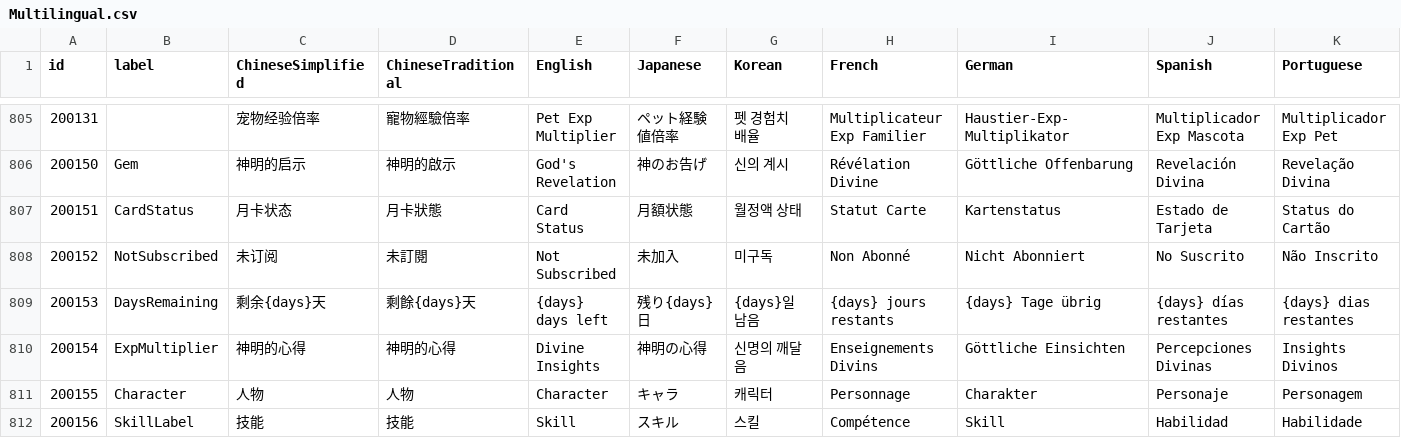
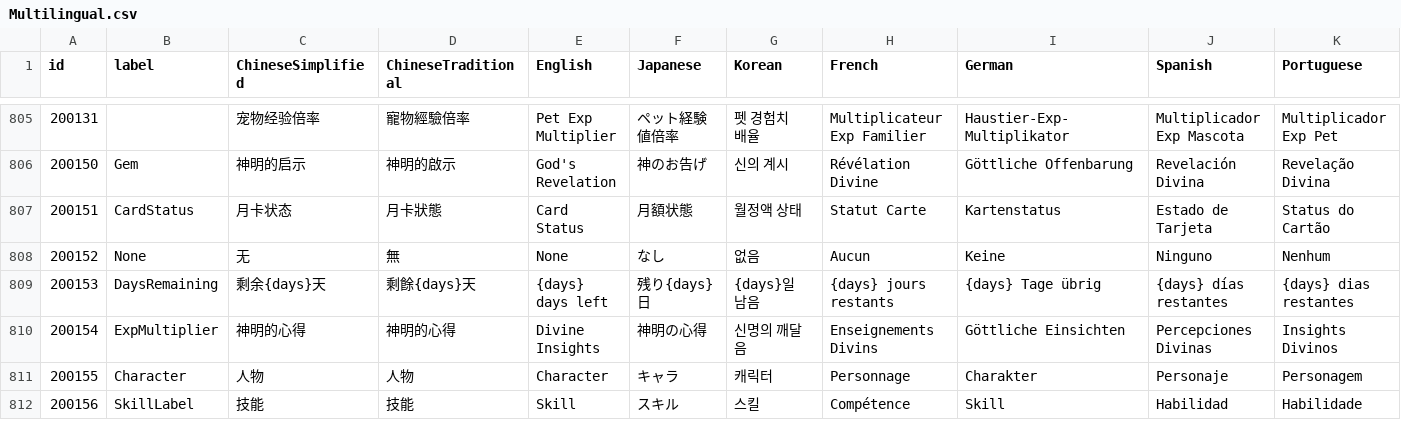
Before and after one commit to zlex001/LOA-Server, a CSV file: Library/Config/Multilingual.csv, drawn as a sheet; only a part is shown, gaps mark what is left out; the diff covers the shown part only; the diff names each change by its address in the sheet, - before the commit and + after, or states it on an @@ line.

```diff
--- a/Library/Config/Multilingual.csv
+++ b/Library/Config/Multilingual.csv
-B808 (label): NotSubscribed
+B808 (label): None
-C808 (ChineseSimplified): 未订阅
+C808 (ChineseSimplified): 无
-D808 (ChineseTraditional): 未訂閱
+D808 (ChineseTraditional): 無
-E808 (English): Not Subscribed
+E808 (English): None
-F808 (Japanese): 未加入
+F808 (Japanese): なし
-G808 (Korean): 미구독
+G808 (Korean): 없음
-H808 (French): Non Abonné
+H808 (French): Aucun
-I808 (German): Nicht Abonniert
+I808 (German): Keine
-J808 (Spanish): No Suscrito
+J808 (Spanish): Ninguno
-K808 (Portuguese): Não Inscrito
+K808 (Portuguese): Nenhum
```
Also changed, not shown: 13 edited cells elsewhere in this file, Library/Design/语言.csv, 14 other files.
